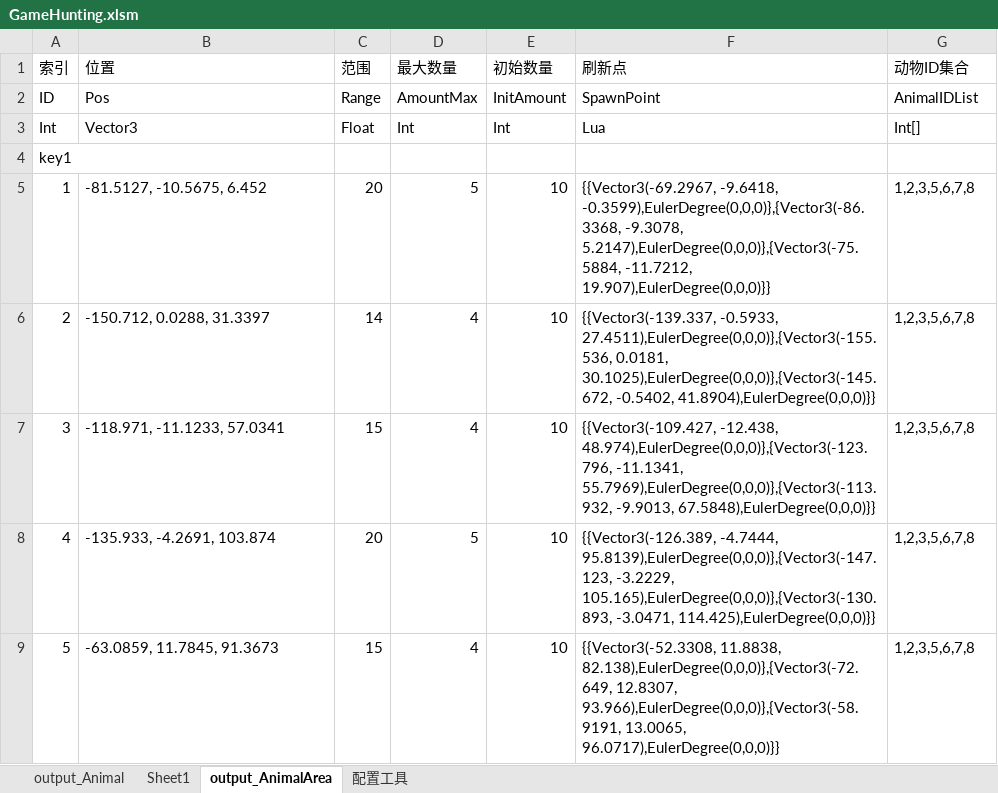
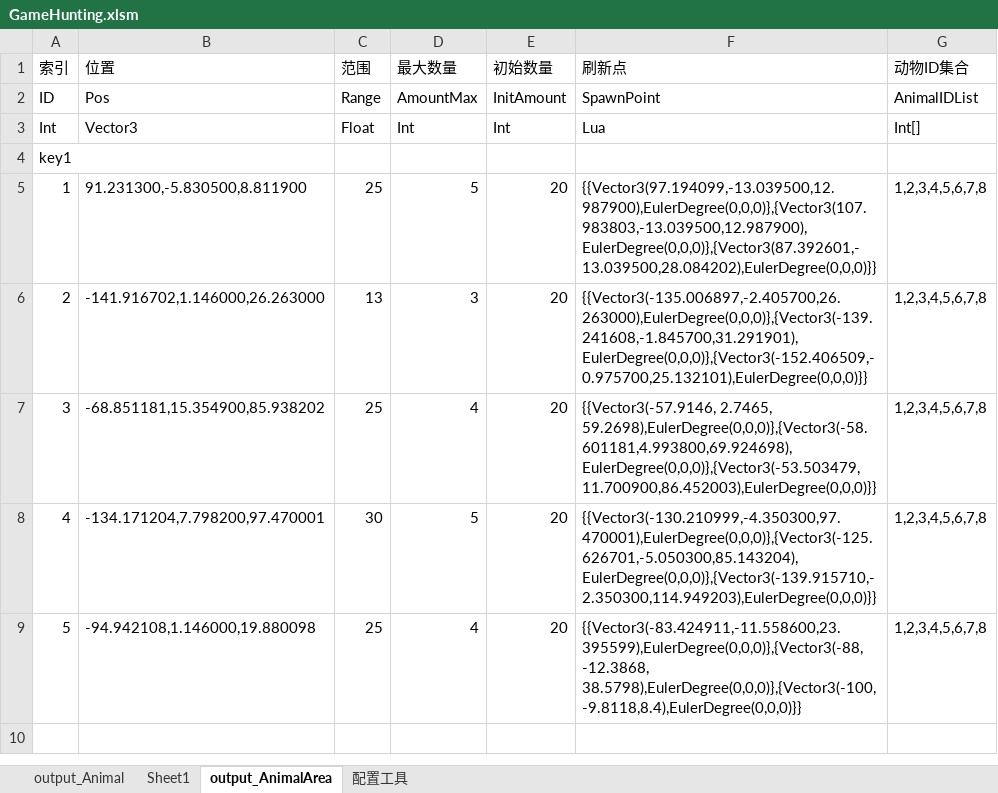
Before and after one commit to lilith-avatar/social-island, an Excel workbook: Design/GameHunting.xlsm, sheet output_AnimalArea, drawn as a sheet; values as stored, in another font and other column widths than the file's, no borders; the diff names each change by its address in the sheet, - before the commit and + after, or states it on an @@ line.

```diff
--- a/Design/GameHunting.xlsm (sheet output_AnimalArea)
+++ b/Design/GameHunting.xlsm (sheet output_AnimalArea)
-B5 (位置): -81.5127, -10.5675, 6.452
+B5 (位置): 91.231300,-5.830500,8.811900
-C5 (范围): 20
+C5 (范围): 25
-E5:E9 (初始数量): 10
+E5:E9 (初始数量): 20
-F5 (刷新点): {{Vector3(-69.2967, -9.6418, -0.3599),EulerDegree(0,0,0)},{Vector3(-86.3368, -9.3078, 5.2147),EulerDegree(0,0,0)},{Vector3(-75.5884, -11.7212, 19.907),EulerDegree(0,0,0)}}
+F5 (刷新点): {{Vector3(97.194099,-13.039500,12.987900),EulerDegree(0,0,0)},{Vector3(107.983803,-13.039500,12.987900),EulerDegree(0,0,0)},{Vector3(87.392601,-13.039500,28.084202),EulerDegree(0,0,0)}}
-G5:G9 (动物ID集合): 1,2,3,5,6,7,8
+G5:G9 (动物ID集合): 1,2,3,4,5,6,7,8
-B6 (位置): -150.712, 0.0288, 31.3397
+B6 (位置): -141.916702,1.146000,26.263000
-C6 (范围): 14
+C6 (范围): 13
-D6 (最大数量): 4
+D6 (最大数量): 3
-F6 (刷新点): {{Vector3(-139.337, -0.5933, 27.4511),EulerDegree(0,0,0)},{Vector3(-155.536, 0.0181, 30.1025),EulerDegree(0,0,0)},{Vector3(-145.672, -0.5402, 41.8904),EulerDegree(0,0,0)}}
+F6 (刷新点): {{Vector3(-135.006897,-2.405700,26.263000),EulerDegree(0,0,0)},{Vector3(-139.241608,-1.845700,31.291901),EulerDegree(0,0,0)},{Vector3(-152.406509,-0.975700,25.132101),EulerDegree(0,0,0)}}
-B7 (位置): -118.971, -11.1233, 57.0341
+B7 (位置): -68.851181,15.354900,85.938202
-C7 (范围): 15
+C7 (范围): 25
-F7 (刷新点): {{Vector3(-109.427, -12.438, 48.974),EulerDegree(0,0,0)},{Vector3(-123.796, -11.1341, 55.7969),EulerDegree(0,0,0)},{Vector3(-113.932, -9.9013, 67.5848),EulerDegree(0,0,0)}}
+F7 (刷新点): {{Vector3(-57.9146, 2.7465, 59.2698),EulerDegree(0,0,0)},{Vector3(-58.601181,4.993800,69.924698),EulerDegree(0,0,0)},{Vector3(-53.503479,11.700900,86.452003),EulerDegree(0,0,0)}}
-B8 (位置): -135.933, -4.2691, 103.874
+B8 (位置): -134.171204,7.798200,97.470001
-C8 (范围): 20
+C8 (范围): 30
-F8 (刷新点): {{Vector3(-126.389, -4.7444, 95.8139),EulerDegree(0,0,0)},{Vector3(-147.123, -3.2229, 105.165),EulerDegree(0,0,0)},{Vector3(-130.893, -3.0471, 114.425),EulerDegree(0,0,0)}}
+F8 (刷新点): {{Vector3(-130.210999,-4.350300,97.470001),EulerDegree(0,0,0)},{Vector3(-125.626701,-5.050300,85.143204),EulerDegree(0,0,0)},{Vector3(-139.915710,-2.350300,114.949203),EulerDegree(0,0,0)}}
-B9 (位置): -63.0859, 11.7845, 91.3673
+B9 (位置): -94.942108,1.146000,19.880098
-C9 (范围): 15
+C9 (范围): 25
-F9 (刷新点): {{Vector3(-52.3308, 11.8838, 82.138),EulerDegree(0,0,0)},{Vector3(-72.649, 12.8307, 93.966),EulerDegree(0,0,0)},{Vector3(-58.9191, 13.0065, 96.0717),EulerDegree(0,0,0)}}
+F9 (刷新点): {{Vector3(-83.424911,-11.558600,23.395599),EulerDegree(0,0,0)},{Vector3(-88, -12.3868, 38.5798),EulerDegree(0,0,0)},{Vector3(-100, -9.8118,8.4),EulerDegree(0,0,0)}}
```
Also changed, not shown: Design/Item.xlsm, 6 other files.
